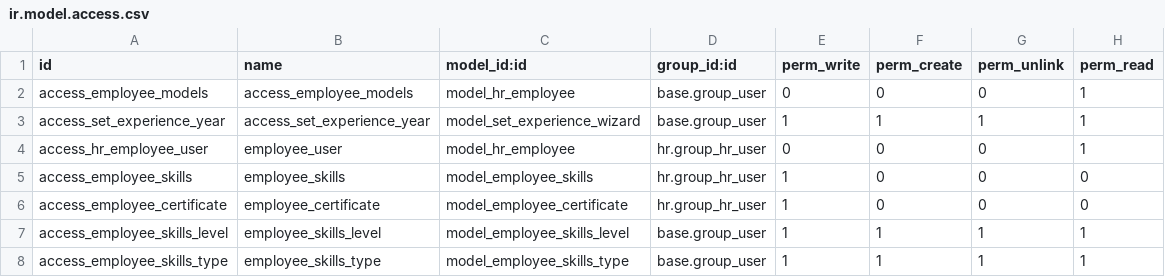
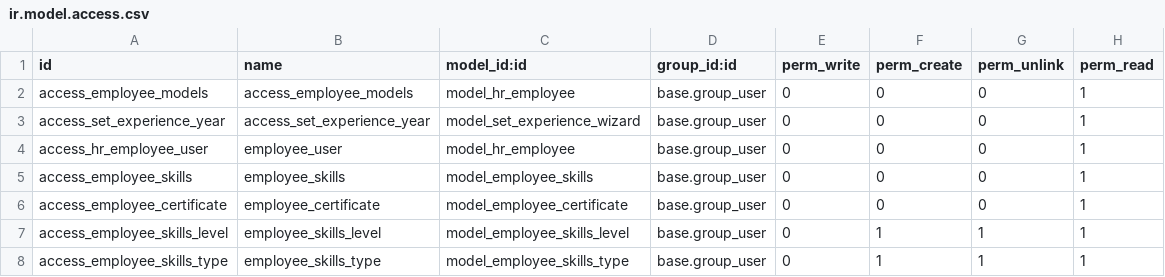
Before and after one commit to toaFG/exam, a CSV file: employee_management/security/ir.model.access.csv, drawn as a sheet.

```diff
--- a/employee_management/security/ir.model.access.csv
+++ b/employee_management/security/ir.model.access.csv
@@ -2,7 +2,7 @@ id,name,model_id:id,group_id:id,perm_write,perm_create,perm_unlink,perm_read
 access_employee_models,access_employee_models,model_hr_employee,base.group_user,0,0,0,1
-access_set_experience_year,access_set_experience_year,model_set_experience_wizard,base.group_user,1,1,1,1
-access_hr_employee_user,employee_user,model_hr_employee,hr.group_hr_user,0,0,0,1
-access_employee_skills,employee_skills,model_employee_skills,hr.group_hr_user,1,0,0,0
-access_employee_certificate,employee_certificate,model_employee_certificate,hr.group_hr_user,1,0,0,0
-access_employee_skills_level,employee_skills_level,model_employee_skills_level,base.group_user,1,1,1,1
-access_employee_skills_type,employee_skills_type,model_employee_skills_type,base.group_user,1,1,1,1
+access_set_experience_year,access_set_experience_year,model_set_experience_wizard,base.group_user,0,0,0,1
+access_hr_employee_user,employee_user,model_hr_employee,base.group_user,0,0,0,1
+access_employee_skills,employee_skills,model_employee_skills,base.group_user,0,0,0,1
+access_employee_certificate,employee_certificate,model_employee_certificate,base.group_user,0,0,0,1
+access_employee_skills_level,employee_skills_level,model_employee_skills_level,base.group_user,0,1,1,1
+access_employee_skills_type,employee_skills_type,model_employee_skills_type,base.group_user,0,1,1,1
```
Also changed, not shown: 6 other files.
